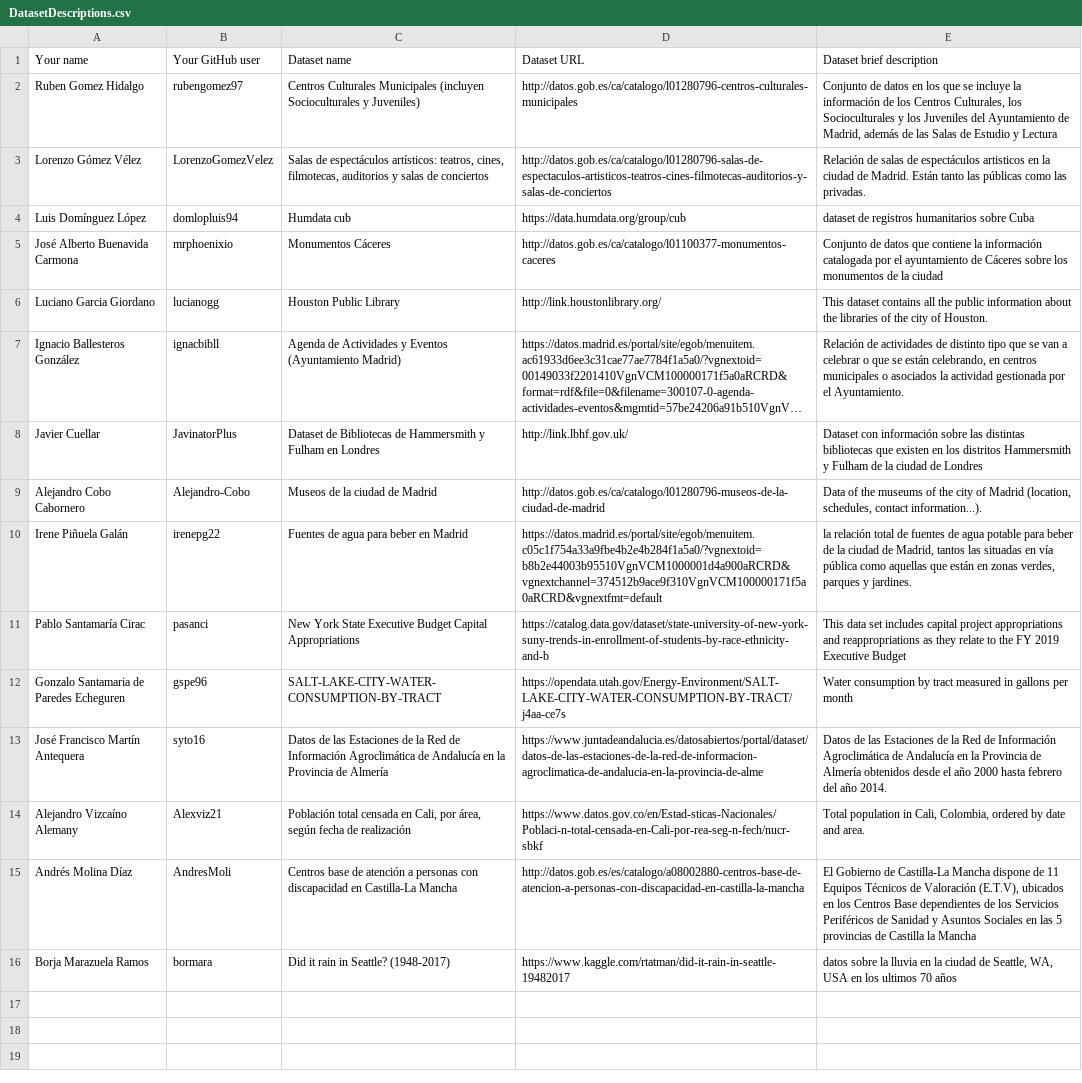
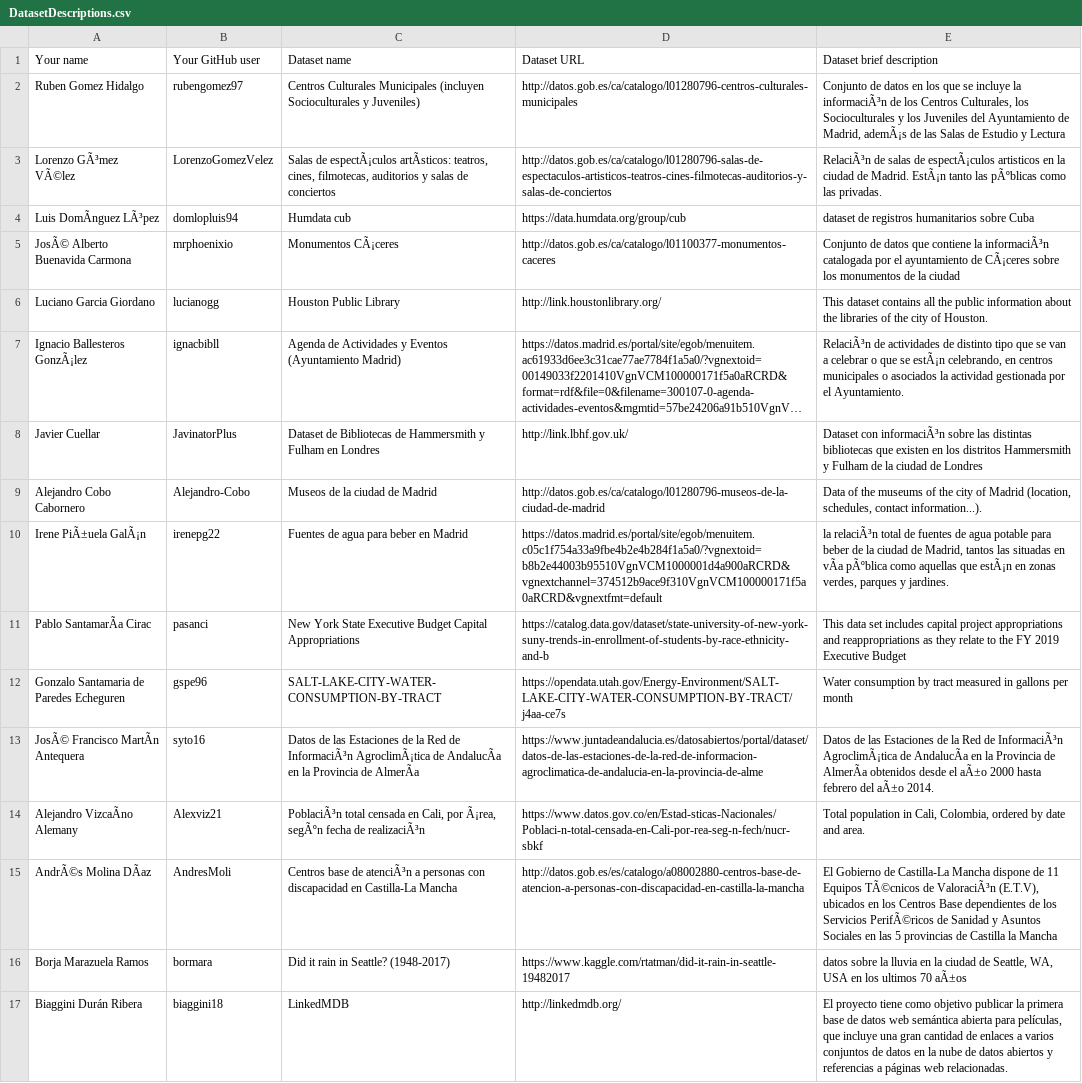
Before and after one commit to tmiranda1994/Curso2018-2019, a CSV file: Assignment1/DatasetDescriptions.csv, drawn as a sheet; long unchanged cells end in …; the diff names each change by its address in the sheet, - before the commit and + after, or states it on an @@ line.

Commit message:
commit Biaggini

```diff
--- a/Assignment1/DatasetDescriptions.csv
+++ b/Assignment1/DatasetDescriptions.csv
-E2 (Dataset brief description): …incluye la información de los Centros Culturales, los Socioculturales y los Juveniles del Ayuntamiento de Madrid, además de las…
+E2 (Dataset brief description): …incluye la informaciÃ³n de los Centros Culturales, los Socioculturales y los Juveniles del Ayuntamiento de Madrid, ademÃ¡s de las…
-A3 (Your name): Lorenzo Gómez Vélez
+A3 (Your name): Lorenzo GÃ³mez VÃ©lez
-C3 (Dataset name): Salas de espectáculos artísticos: teatros, cines,…
+C3 (Dataset name): Salas de espectÃ¡culos artÃsticos: teatros, cines,…
-E3 (Dataset brief description): Relación de salas de espectáculos artisticos en la ciudad de Madrid. Están tanto las públicas como las…
+E3 (Dataset brief description): RelaciÃ³n de salas de espectÃ¡culos artisticos en la ciudad de Madrid. EstÃ¡n tanto las pÃºblicas como las…
-A4 (Your name): Luis Domínguez López
+A4 (Your name): Luis DomÃnguez LÃ³pez
-A5 (Your name): José Alberto Buenavida Carmona
+A5 (Your name): JosÃ© Alberto Buenavida Carmona
-C5 (Dataset name): Monumentos Cáceres
+C5 (Dataset name): Monumentos CÃ¡ceres
-E5 (Dataset brief description): …contiene la información catalogada por el ayuntamiento de Cáceres sobre los…
+E5 (Dataset brief description): …contiene la informaciÃ³n catalogada por el ayuntamiento de CÃ¡ceres sobre los…
-A7 (Your name): Ignacio Ballesteros González
+A7 (Your name): Ignacio Ballesteros GonzÃ¡lez
-E7 (Dataset brief description): Relación de actividades de distinto tipo que se van a celebrar o que se están celebrando, en…
+E7 (Dataset brief description): RelaciÃ³n de actividades de distinto tipo que se van a celebrar o que se estÃ¡n celebrando, en…
-E8 (Dataset brief description): Dataset con información sobre las…
+E8 (Dataset brief description): Dataset con informaciÃ³n sobre las…
-A10 (Your name): Irene Piñuela Galán
+A10 (Your name): Irene PiÃ±uela GalÃ¡n
-E10 (Dataset brief description): la relación total de fuentes de agua potable para beber de la ciudad de Madrid, tantos las situadas en vía pública como aquellas que están en zonas…
+E10 (Dataset brief description): la relaciÃ³n total de fuentes de agua potable para beber de la ciudad de Madrid, tantos las situadas en vÃa pÃºblica como aquellas que estÃ¡n en zonas…
-A11 (Your name): Pablo Santamaría Cirac
+A11 (Your name): Pablo SantamarÃa Cirac
-A13 (Your name): José Francisco Martín Antequera
+A13 (Your name): JosÃ© Francisco MartÃn Antequera
-C13 (Dataset name): …Red de Información Agroclimática de Andalucía en la Provincia de Almería
+C13 (Dataset name): …Red de InformaciÃ³n AgroclimÃ¡tica de AndalucÃa en la Provincia de AlmerÃa
-E13 (Dataset brief description): …Red de Información Agroclimática de Andalucía en la Provincia de Almería obtenidos desde el año 2000 hasta febrero del año 2014.
+E13 (Dataset brief description): …Red de InformaciÃ³n AgroclimÃ¡tica de AndalucÃa en la Provincia de AlmerÃa obtenidos desde el aÃ±o 2000 hasta febrero del aÃ±o 2014.
-A14 (Your name): Alejandro Vizcaíno Alemany
+A14 (Your name): Alejandro VizcaÃno Alemany
-C14 (Dataset name): Población total censada en Cali, por área, según fecha de realización
+C14 (Dataset name): PoblaciÃ³n total censada en Cali, por Ã¡rea, segÃºn fecha de realizaciÃ³n
-A15 (Your name): Andrés Molina Díaz
+A15 (Your name): AndrÃ©s Molina DÃaz
-C15 (Dataset name): …base de atención a personas…
+C15 (Dataset name): …base de atenciÃ³n a personas…
-E15 (Dataset brief description): …11 Equipos Técnicos de Valoración (E.T.V), ubicados en los Centros Base dependientes de los Servicios Periféricos de Sanidad…
+E15 (Dataset brief description): …11 Equipos TÃ©cnicos de ValoraciÃ³n (E.T.V), ubicados en los Centros Base dependientes de los Servicios PerifÃ©ricos de Sanidad…
-E16 (Dataset brief description): …ultimos 70 años
+E16 (Dataset brief description): …ultimos 70 aÃ±os
+row 17: Biaggini Durán Ribera | biaggini18 | LinkedMDB | http://linkedmdb.org/ | El proyecto tiene como objetivo publicar la primera base de datos web semántica abierta para películas, que incluye una gran cantidad de enlaces a varios conjuntos de datos en la nube de datos abiertos y referencias a páginas web relacionadas.
```
